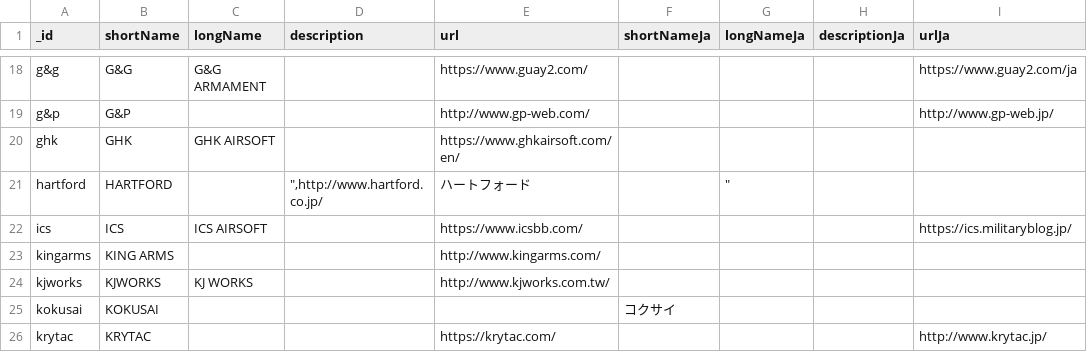
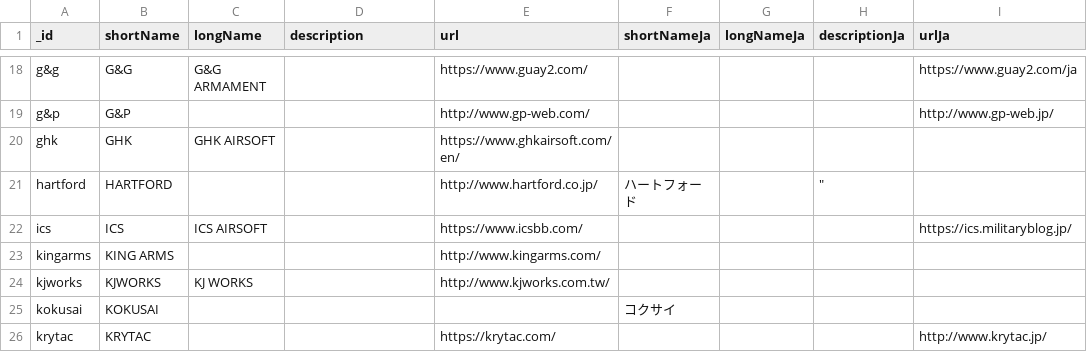
Before and after one commit to Precision-Marks/airsoft_database, a CSV file: source_data/RealmManufacturerCatalog.csv (was source_data/RealmManufacturer.csv), drawn as a sheet; only a part is shown, gaps mark what is left out; the diff names each change by its address in the sheet, - before the commit and + after, or states it on an @@ line.

```diff
--- a/source_data/RealmManufacturer.csv
+++ b/source_data/RealmManufacturerCatalog.csv
-D21 (description): ",http://www.hartford.co.jp/
+D21 (description): (empty)
-E21 (url): ハートフォード
+E21 (url): http://www.hartford.co.jp/
-F21 (shortNameJa): (empty)
+F21 (shortNameJa): ハートフォード
-G21 (longNameJa): "
+G21 (longNameJa): (empty)
-H21 (descriptionJa): (empty)
+H21 (descriptionJa): "
```
Also changed, not shown: source_data/RealmGunCatalog.csv, 34 other files.
